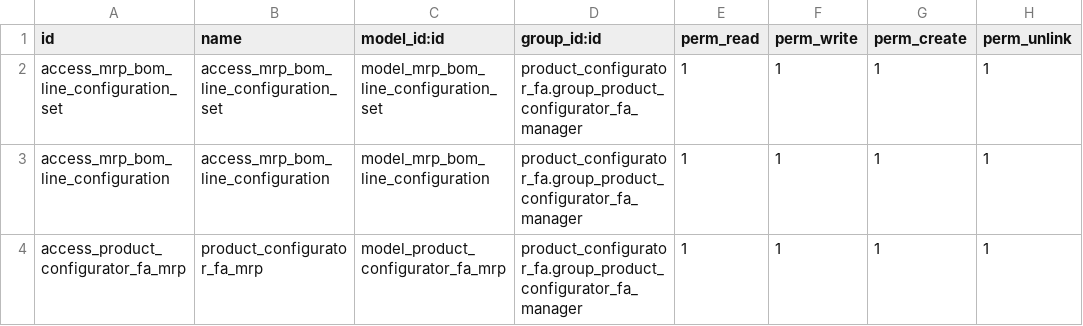
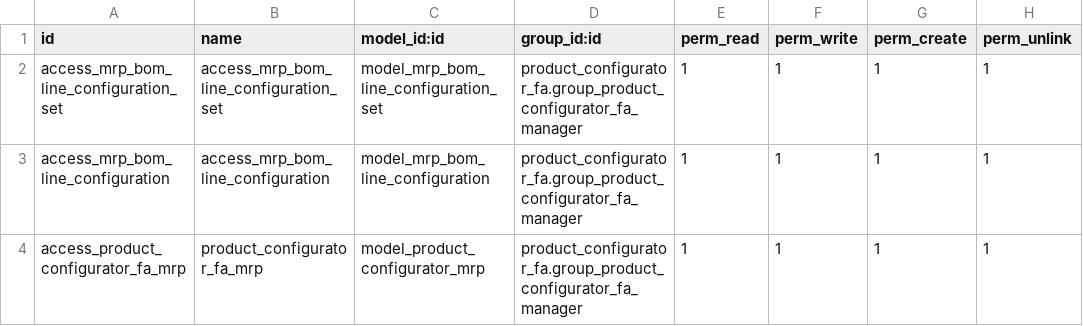
Before and after one commit to fa-brick/product_configurator_fa, a CSV file: product_configurator_fa_mrp/security/ir.model.access.csv, drawn as a sheet.

```diff
--- a/product_configurator_fa_mrp/security/ir.model.access.csv
+++ b/product_configurator_fa_mrp/security/ir.model.access.csv
@@ -3,2 +3,2 @@ access_mrp_bom_line_configuration_set,access_mrp_bom_line_configuration_set,mode
 access_mrp_bom_line_configuration,access_mrp_bom_line_configuration,model_mrp_bom_line_configuration,product_configurator_fa.group_product_configurator_fa_manager,1,1,1,1
-access_product_configurator_fa_mrp,product_configurator_fa_mrp,model_product_configurator_fa_mrp,product_configurator_fa.group_product_configurator_fa_manager,1,1,1,1
+access_product_configurator_fa_mrp,product_configurator_fa_mrp,model_product_configurator_mrp,product_configurator_fa.group_product_configurator_fa_manager,1,1,1,1
```
Also changed, not shown: product_configurator_fa/security/ir.model.access.csv, product_configurator_fa_sale/security/ir.model.access.csv, 1 other file.
